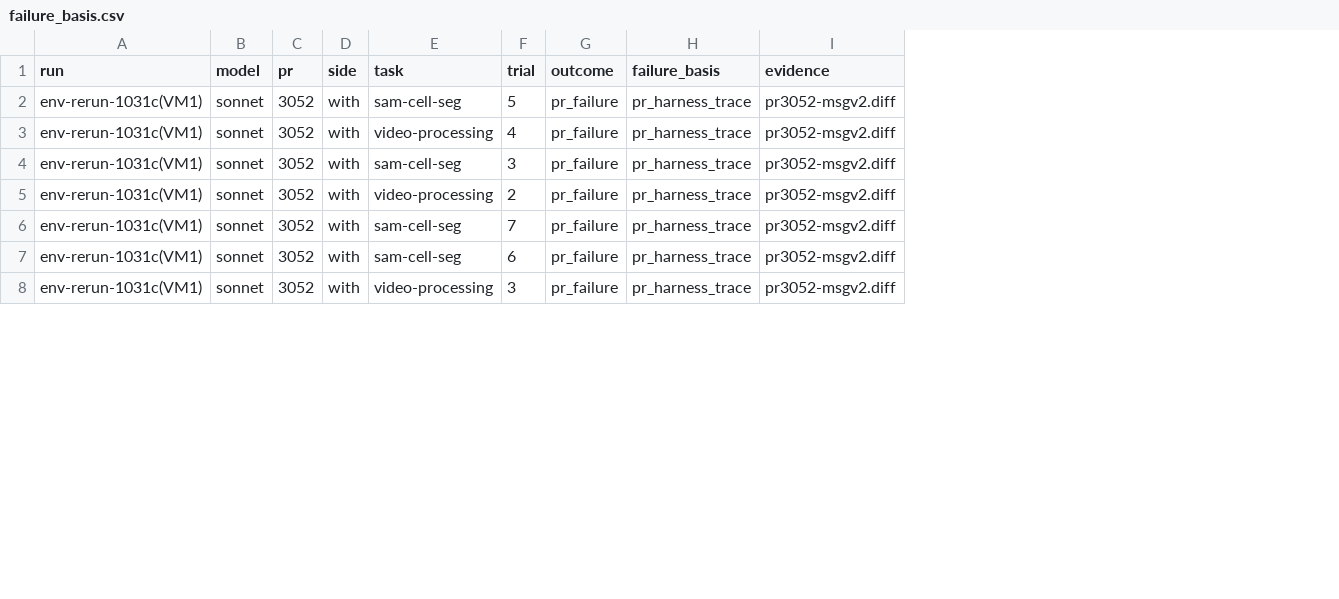
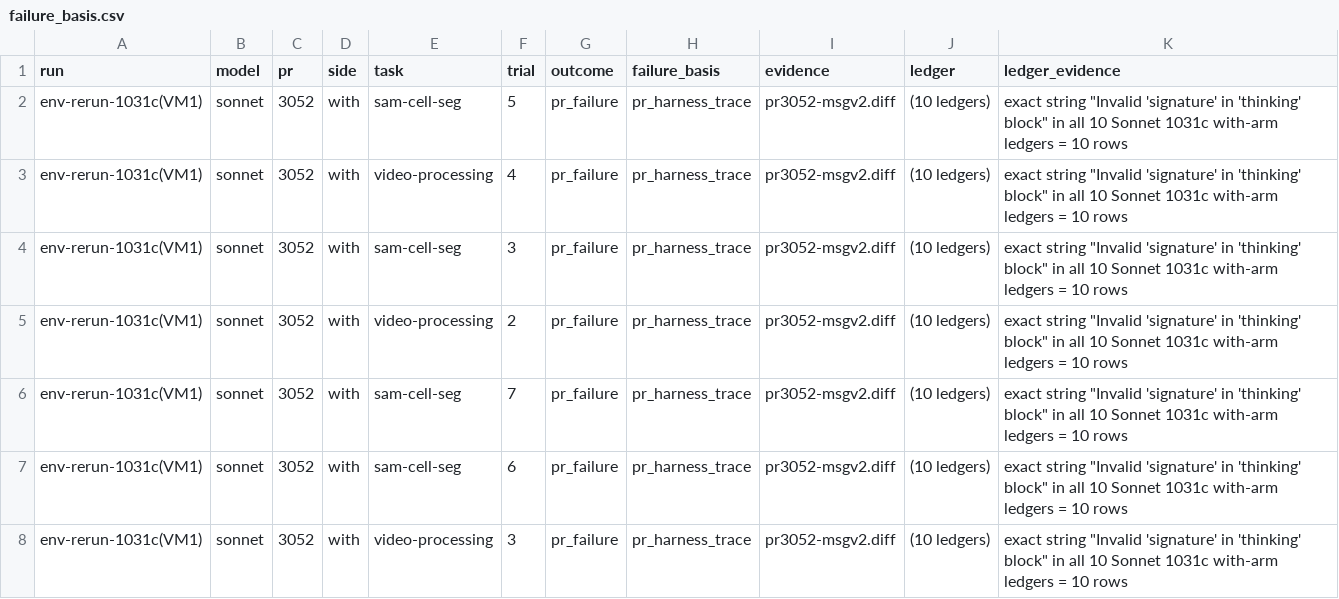
Before and after one commit to sean-lai-sh/openbench, a CSV file: results/env-rerun-1031/failure_basis.csv, drawn as a sheet; only a part is shown; the diff covers the shown part only; the diff names each change by its address in the sheet, - before the commit and + after, or states it on an @@ line.

Commit message:
data: env-rerun-1031 apply Researcher rulings a-d (signature ledger evidence, watchdog parity + hang comparison, regex-chess/2 unproven -> 52-cell rerun list, wrong-pin note corrected, monitor reconciliation)

```diff
--- a/results/env-rerun-1031/failure_basis.csv
+++ b/results/env-rerun-1031/failure_basis.csv
+column J (ledger), rows 2-8: all (10 ledgers)
+column K (ledger_evidence), rows 2-8: all exact string "Invalid 'signature' in 'thinking' block" in all 10 Sonnet 1031c with-arm ledgers = 10 rows
```
Also changed, not shown: 5 edited cells elsewhere in this file, results/env-rerun-1031/rows-all.csv, results/env-rerun-1031/sonnet-3052-missing.csv, 2 other files.
